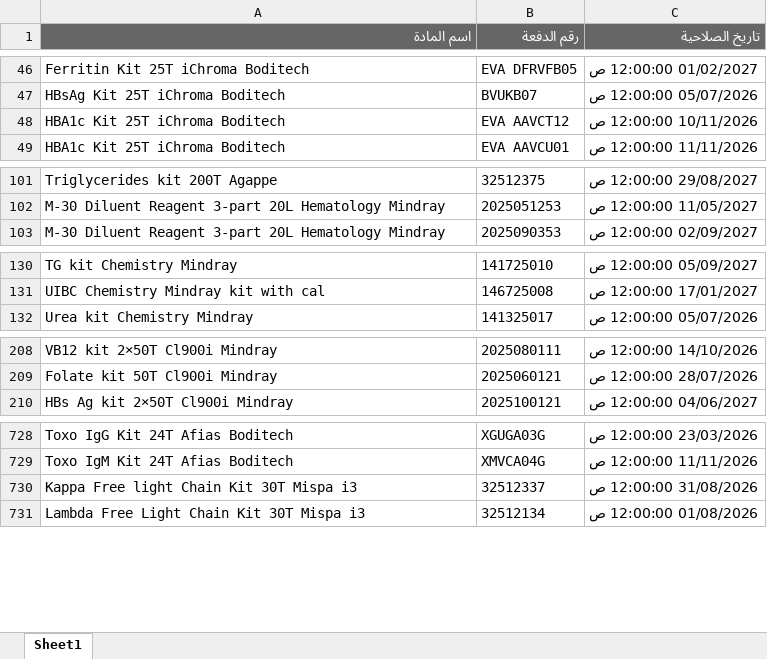
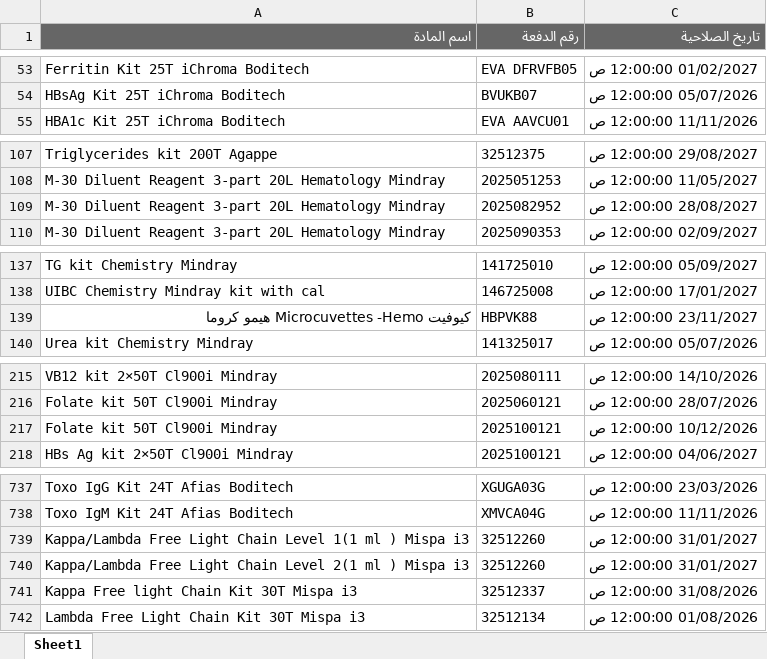
Before and after one commit to abdallawolf92/expiry-check, an Excel workbook: المواد.xlsx, sheet Sheet1, drawn as a sheet; only a part is shown, gaps mark what is left out; values as stored, in another font and other column widths than the file's, no borders; removed rows and columns are numbered as before the commit, all else as after; the diff covers the shown part only; the diff names each change by its address in the sheet, - before the commit and + after, or states it on an @@ line.

```diff
--- a/المواد.xlsx (sheet Sheet1)
+++ b/المواد.xlsx (sheet Sheet1)
-row 48: HBA1c Kit 25T iChroma Boditech | EVA AAVCT12 | 10/11/2026 12:00:00 ص
+row 109: M-30 Diluent Reagent 3-part 20L Hematology Mindray | 2025082952 | 28/08/2027 12:00:00 ص
+row 139: كيوفيت Microcuvettes -Hemo هيمو كروما | HBPVK88 | 23/11/2027 12:00:00 ص
+row 217: Folate kit 50T Cl900i Mindray | 2025100121 | 10/12/2026 12:00:00 ص
+row 739: Kappa/Lambda Free Light Chain Level 1(1 ml ) Mispa i3 | 32512260 | 31/01/2027 12:00:00 ص
+row 740: Kappa/Lambda Free Light Chain Level 2(1 ml ) Mispa i3 | 32512260 | 31/01/2027 12:00:00 ص
```
Also changed, not shown: 11 added rows, 4 removed rows and 2 edited cells elsewhere in this sheet.
